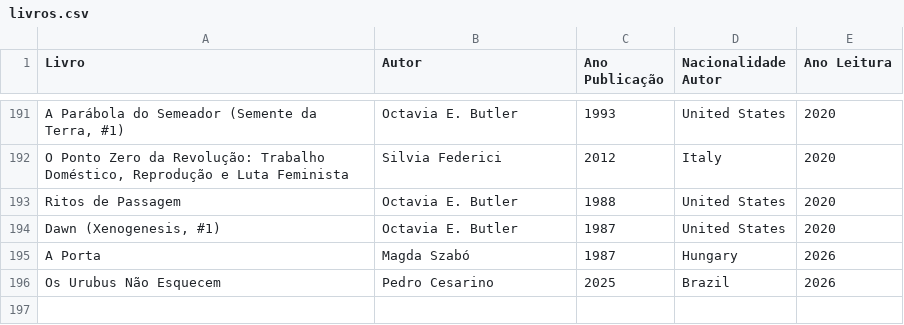
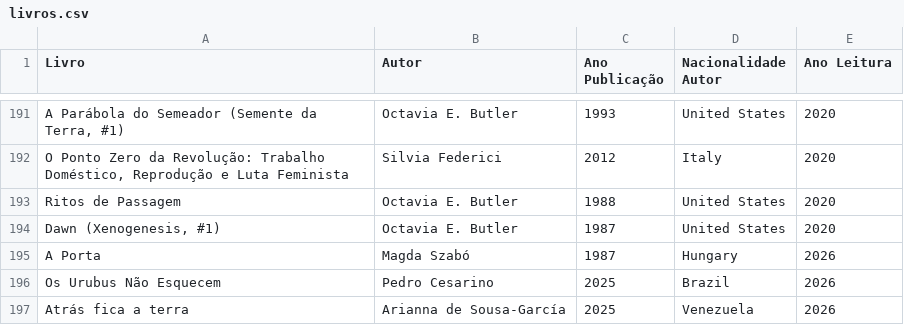
Before and after one commit to biafpaiva/atlas-leitura, a CSV file: livros.csv, drawn as a sheet; only a part is shown, gaps mark what is left out; the diff names each change by its address in the sheet, - before the commit and + after, or states it on an @@ line.

Commit message:
Atualiza livros.csv pelo Atlas de Leituras

```diff
--- a/livros.csv
+++ b/livros.csv
+row 197: Atrás fica a terra | Arianna de Sousa-García | 2025 | Venezuela | 2026
```
